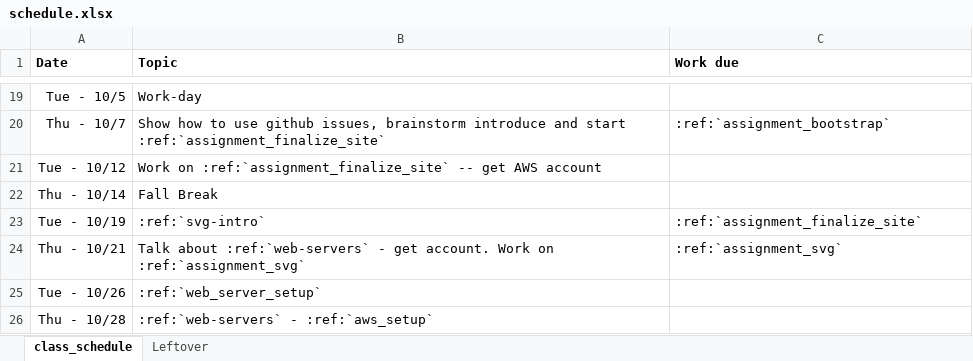
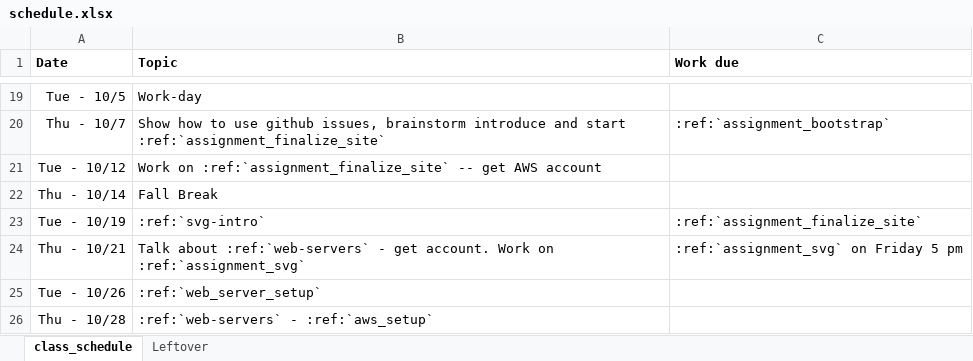
Before and after one commit to pvcraven/web-development-class, an Excel workbook: source/semester_1/schedule.xlsx, sheet class_schedule, drawn as a sheet; only a part is shown, gaps mark what is left out; values as stored, in another font and other column widths than the file's, no borders; the diff names each change by its address in the sheet, - before the commit and + after, or states it on an @@ line.

```diff
--- a/source/semester_1/schedule.xlsx (sheet class_schedule)
+++ b/source/semester_1/schedule.xlsx (sheet class_schedule)
-C24 (Work due): :ref:`assignment_svg`
+C24 (Work due): :ref:`assignment_svg` on Friday 5 pm
```
Also changed, not shown: 1 other file.
